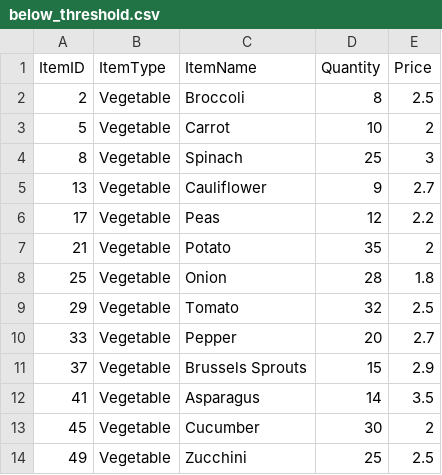
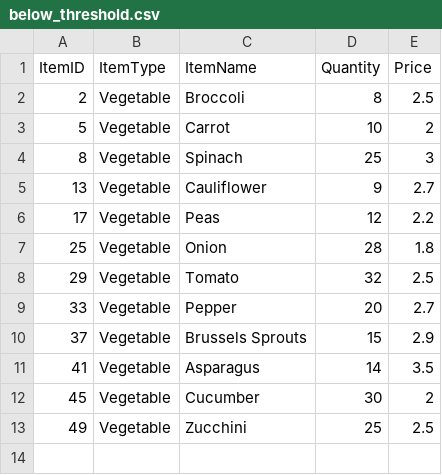
Before and after one commit to TaliaGeo/ci-cd-sourceRepo, a CSV file: Vegetable/below_threshold.csv, drawn as a sheet.

```diff
--- a/Vegetable/below_threshold.csv
+++ b/Vegetable/below_threshold.csv
@@ -6,3 +6,2 @@ ItemID,ItemType,ItemName,Quantity,Price
 17,Vegetable,Peas,12,2.2
-21,Vegetable,Potato,35,2
 25,Vegetable,Onion,28,1.8
```
Also changed, not shown: Drink/above_threshold.csv, 3 other files.
